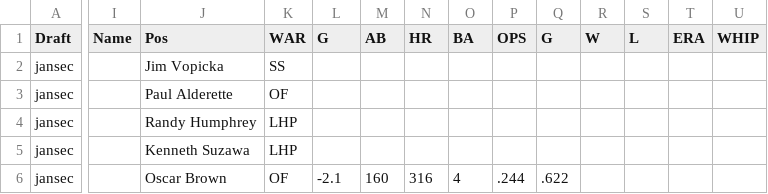
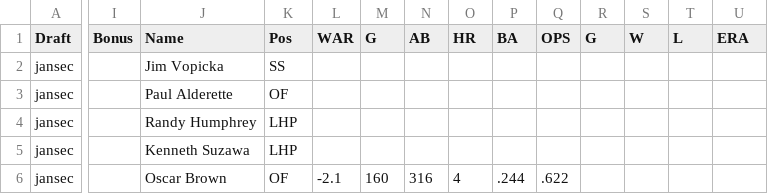
Before and after one commit to jakewalker56/suedo, a CSV file: data/irregular_drafts.csv, drawn as a sheet; only a part is shown, gaps mark what is left out; the diff covers the shown part only; the diff names each change by its address in the sheet, - before the commit and + after, or states it on an @@ line.

Commit message:
adding bonus header

```diff
--- a/data/irregular_drafts.csv
+++ b/data/irregular_drafts.csv
-I1: Name
+I1: Bonus
-J1: Pos
+J1: Name
-K1: WAR
+K1: Pos
-L1: G
+L1: WAR
-M1: AB
+M1: G
-N1: HR
+N1: AB
-O1: BA
+O1: HR
-P1: OPS
+P1: BA
-Q1: G
+Q1: OPS
-R1: W
+R1: G
-S1: L
+S1: W
-T1: ERA
+T1: L
-U1: WHIP
+U1: ERA
```
Also changed, not shown: 4 edited cells elsewhere in this file, 1 other file.
